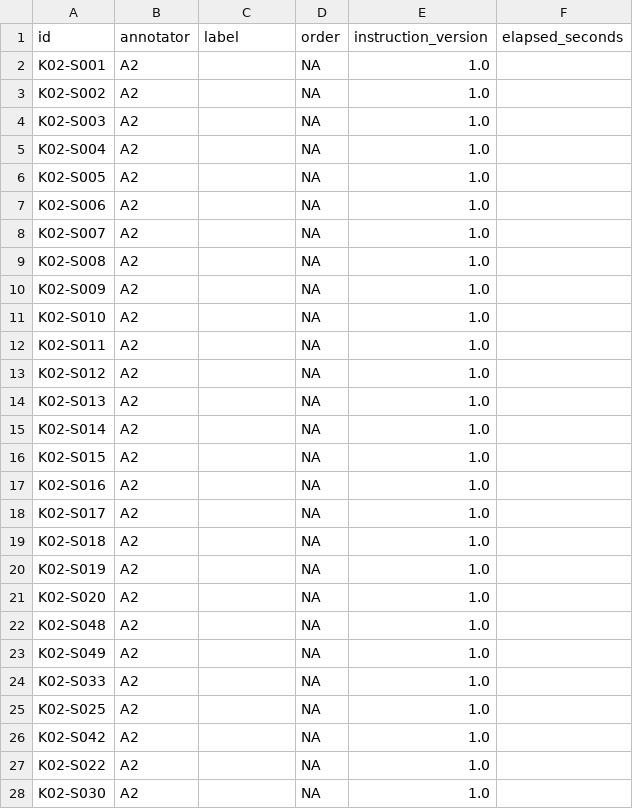
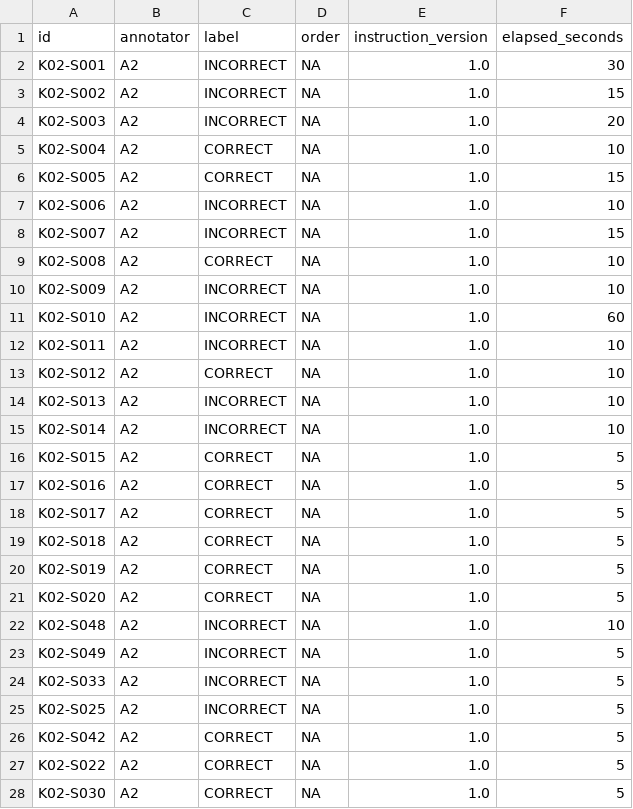
Before and after one commit to vorobev-danila/rl-project-itmo-sorting, a CSV file: annotation_packets/A2.csv, drawn as a sheet; only a part is shown; the diff covers the shown part only.

Commit message:
Complete A2 annotations for practical 3

```diff
--- a/annotation_packets/A2.csv
+++ b/annotation_packets/A2.csv
@@ -1,28 +1,28 @@
 id,annotator,label,order,instruction_version,elapsed_seconds
-K02-S001,A2,,NA,1.0,
-K02-S002,A2,,NA,1.0,
-K02-S003,A2,,NA,1.0,
-K02-S004,A2,,NA,1.0,
-K02-S005,A2,,NA,1.0,
-K02-S006,A2,,NA,1.0,
-K02-S007,A2,,NA,1.0,
-K02-S008,A2,,NA,1.0,
-K02-S009,A2,,NA,1.0,
-K02-S010,A2,,NA,1.0,
-K02-S011,A2,,NA,1.0,
-K02-S012,A2,,NA,1.0,
-K02-S013,A2,,NA,1.0,
-K02-S014,A2,,NA,1.0,
-K02-S015,A2,,NA,1.0,
-K02-S016,A2,,NA,1.0,
-K02-S017,A2,,NA,1.0,
-K02-S018,A2,,NA,1.0,
-K02-S019,A2,,NA,1.0,
-K02-S020,A2,,NA,1.0,
-K02-S048,A2,,NA,1.0,
-K02-S049,A2,,NA,1.0,
-K02-S033,A2,,NA,1.0,
-K02-S025,A2,,NA,1.0,
-K02-S042,A2,,NA,1.0,
-K02-S022,A2,,NA,1.0,
-K02-S030,A2,,NA,1.0,
+K02-S001,A2,INCORRECT,NA,1.0,30
+K02-S002,A2,INCORRECT,NA,1.0,15
+K02-S003,A2,INCORRECT,NA,1.0,20
+K02-S004,A2,CORRECT,NA,1.0,10
+K02-S005,A2,CORRECT,NA,1.0,15
+K02-S006,A2,INCORRECT,NA,1.0,10
+K02-S007,A2,INCORRECT,NA,1.0,15
+K02-S008,A2,CORRECT,NA,1.0,10
+K02-S009,A2,INCORRECT,NA,1.0,10
+K02-S010,A2,INCORRECT,NA,1.0,60
+K02-S011,A2,INCORRECT,NA,1.0,10
+K02-S012,A2,CORRECT,NA,1.0,10
+K02-S013,A2,INCORRECT,NA,1.0,10
+K02-S014,A2,INCORRECT,NA,1.0,10
+K02-S015,A2,CORRECT,NA,1.0,5
+K02-S016,A2,CORRECT,NA,1.0,5
+K02-S017,A2,CORRECT,NA,1.0,5
+K02-S018,A2,CORRECT,NA,1.0,5
+K02-S019,A2,CORRECT,NA,1.0,5
+K02-S020,A2,CORRECT,NA,1.0,5
+K02-S048,A2,INCORRECT,NA,1.0,10
+K02-S049,A2,INCORRECT,NA,1.0,5
+K02-S033,A2,INCORRECT,NA,1.0,5
+K02-S025,A2,INCORRECT,NA,1.0,5
+K02-S042,A2,CORRECT,NA,1.0,5
+K02-S022,A2,CORRECT,NA,1.0,5
+K02-S030,A2,CORRECT,NA,1.0,5
```
Also changed, not shown: 2 edited cells elsewhere in this file.
